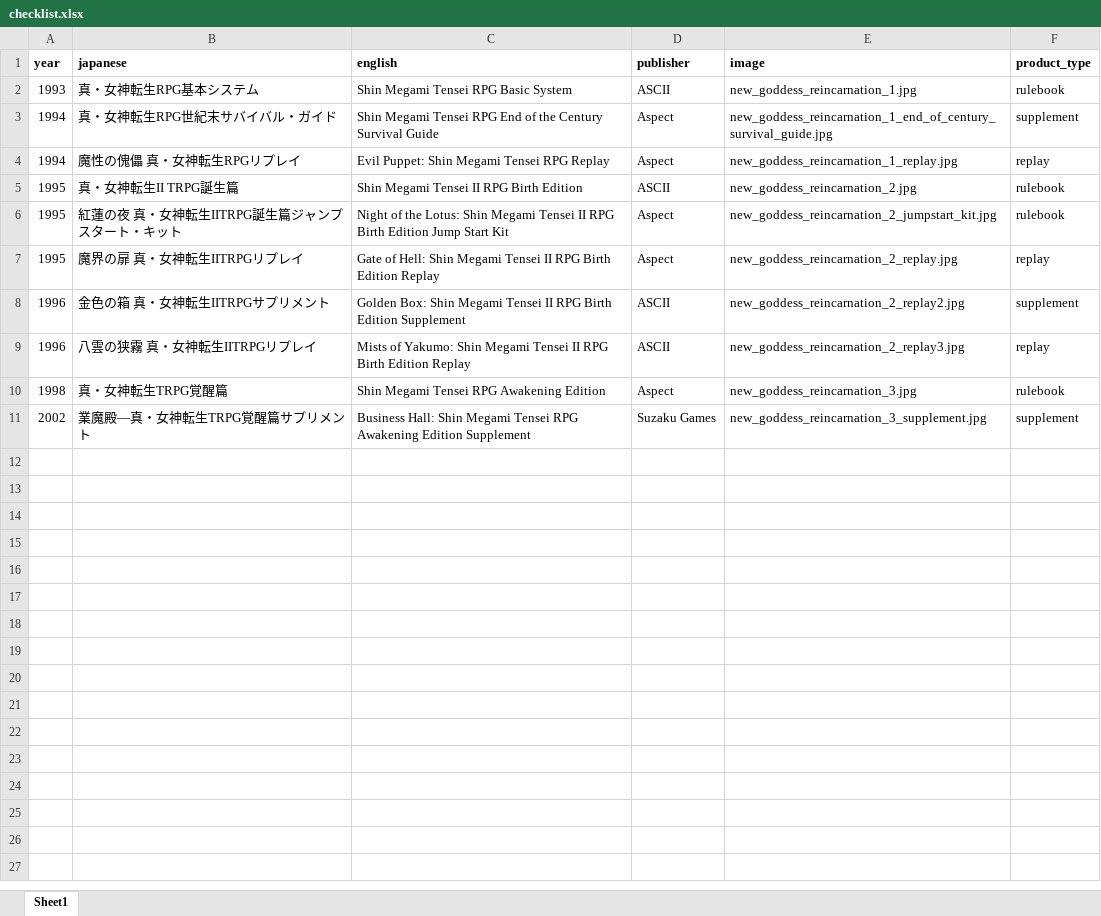
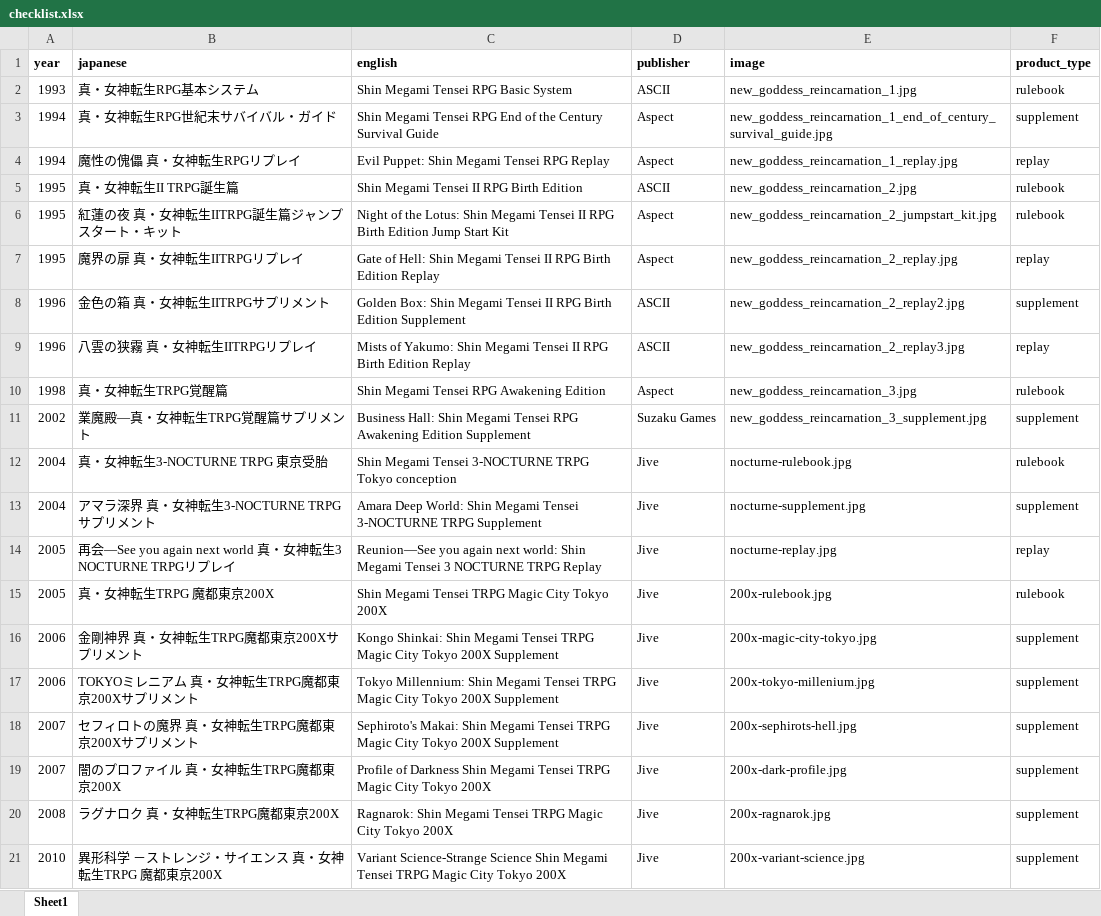
Before and after one commit to weatherspud/japanese-collectors-list, an Excel workbook: shin-megami-tensei/checklist.xlsx, sheet Sheet1, drawn as a sheet; values as stored, in another font and other column widths than the file's, no borders; the diff names each change by its address in the sheet, - before the commit and + after, or states it on an @@ line.

Commit message:
more shin megami tensei

```diff
--- a/shin-megami-tensei/checklist.xlsx (sheet Sheet1)
+++ b/shin-megami-tensei/checklist.xlsx (sheet Sheet1)
+row 12: 2004 | 真・女神転生3‐NOCTURNE TRPG 東京受胎 | Shin Megami Tensei 3-NOCTURNE TRPG Tokyo conception | Jive | nocturne-rulebook.jpg | rulebook
+row 13: 2004 | アマラ深界 真・女神転生3‐NOCTURNE TRPGサプリメント | Amara Deep World: Shin Megami Tensei 3-NOCTURNE TRPG Supplement | Jive | nocturne-supplement.jpg | supplement
+row 14: 2005 | 再会―See you again next world 真・女神転生3 NOCTURNE TRPGリプレイ | Reunion―See you again next world: Shin Megami Tensei 3 NOCTURNE TRPG Replay | Jive | nocturne-replay.jpg | replay
+row 15: 2005 | 真・女神転生TRPG 魔都東京200X | Shin Megami Tensei TRPG Magic City Tokyo 200X | Jive | 200x-rulebook.jpg | rulebook
+row 16: 2006 | 金剛神界 真・女神転生TRPG魔都東京200Xサプリメント | Kongo Shinkai: Shin Megami Tensei TRPG Magic City Tokyo 200X Supplement | Jive | 200x-magic-city-tokyo.jpg | supplement
+row 17: 2006 | TOKYOミレニアム 真・女神転生TRPG魔都東京200Xサプリメント | Tokyo Millennium: Shin Megami Tensei TRPG Magic City Tokyo 200X Supplement | Jive | 200x-tokyo-millenium.jpg | supplement
+row 18: 2007 | セフィロトの魔界 真・女神転生TRPG魔都東京200Xサプリメント | Sephiroto's Makai: Shin Megami Tensei TRPG Magic City Tokyo 200X Supplement | Jive | 200x-sephirots-hell.jpg | supplement
+row 19: 2007 | 闇のプロファイル 真・女神転生TRPG魔都東京200X | Profile of Darkness Shin Megami Tensei TRPG Magic City Tokyo 200X | Jive | 200x-dark-profile.jpg | supplement
+row 20: 2008 | ラグナロク 真・女神転生TRPG魔都東京200X | Ragnarok: Shin Megami Tensei TRPG Magic City Tokyo 200X | Jive | 200x-ragnarok.jpg | supplement
+row 21: 2010 | 異形科学 －ストレンジ・サイエンス 真・女神転生TRPG 魔都東京200X | Variant Science-Strange Science Shin Megami Tensei TRPG Magic City Tokyo 200X | Jive | 200x-variant-science.jpg | supplement
```
Also changed, not shown: 13 other files.
